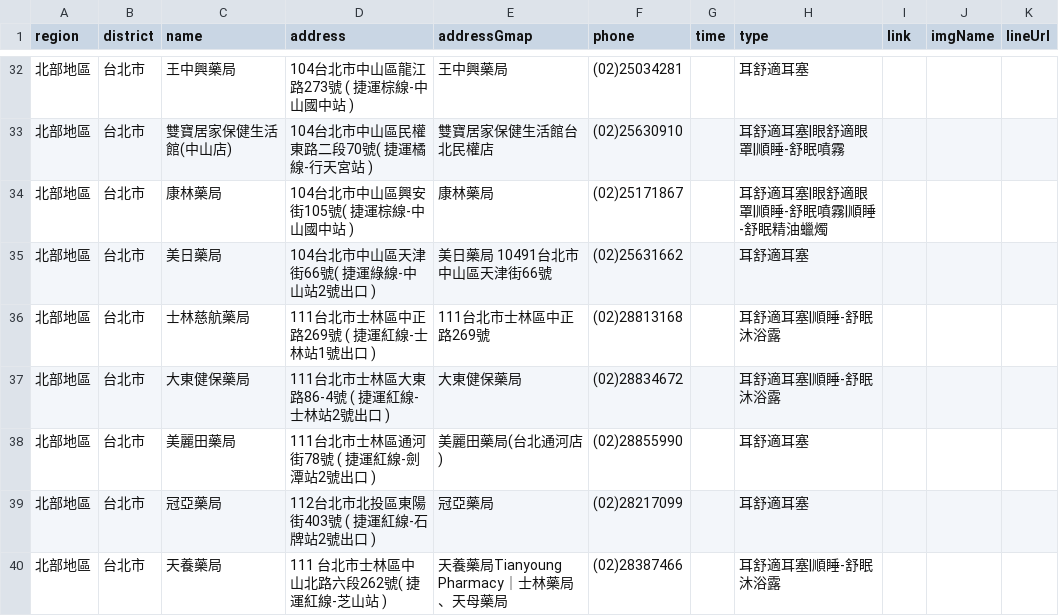
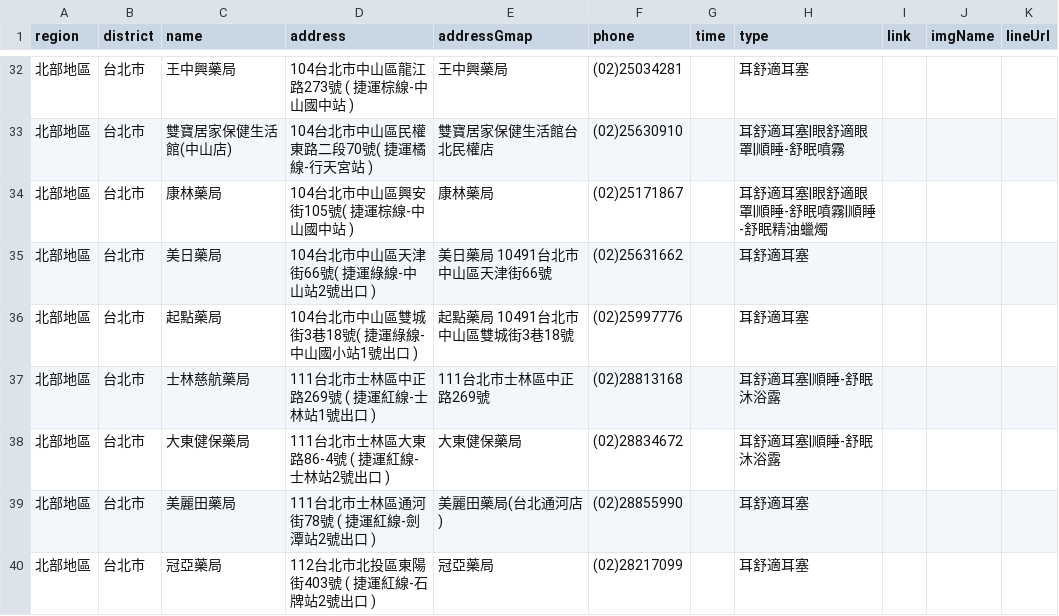
Before and after one commit to Jim-Chang/acousdea-sale-place-public, a CSV file: place/place.csv, drawn as a sheet; only a part is shown, gaps mark what is left out; the shorter side is filled out with more unchanged rows; the diff names each change by its address in the sheet, - before the commit and + after, or states it on an @@ line.

Commit message:
ddd

```diff
--- a/place/place.csv
+++ b/place/place.csv
+row 36: 北部地區 | 台北市 | 起點藥局 | 104台北市中山區雙城街3巷18號( 捷運綠線-中山國小站1號出口 ) | 起點藥局 10491台北市中山區雙城街3巷18號 | (02)25997776 |  | 耳舒適耳塞
```
